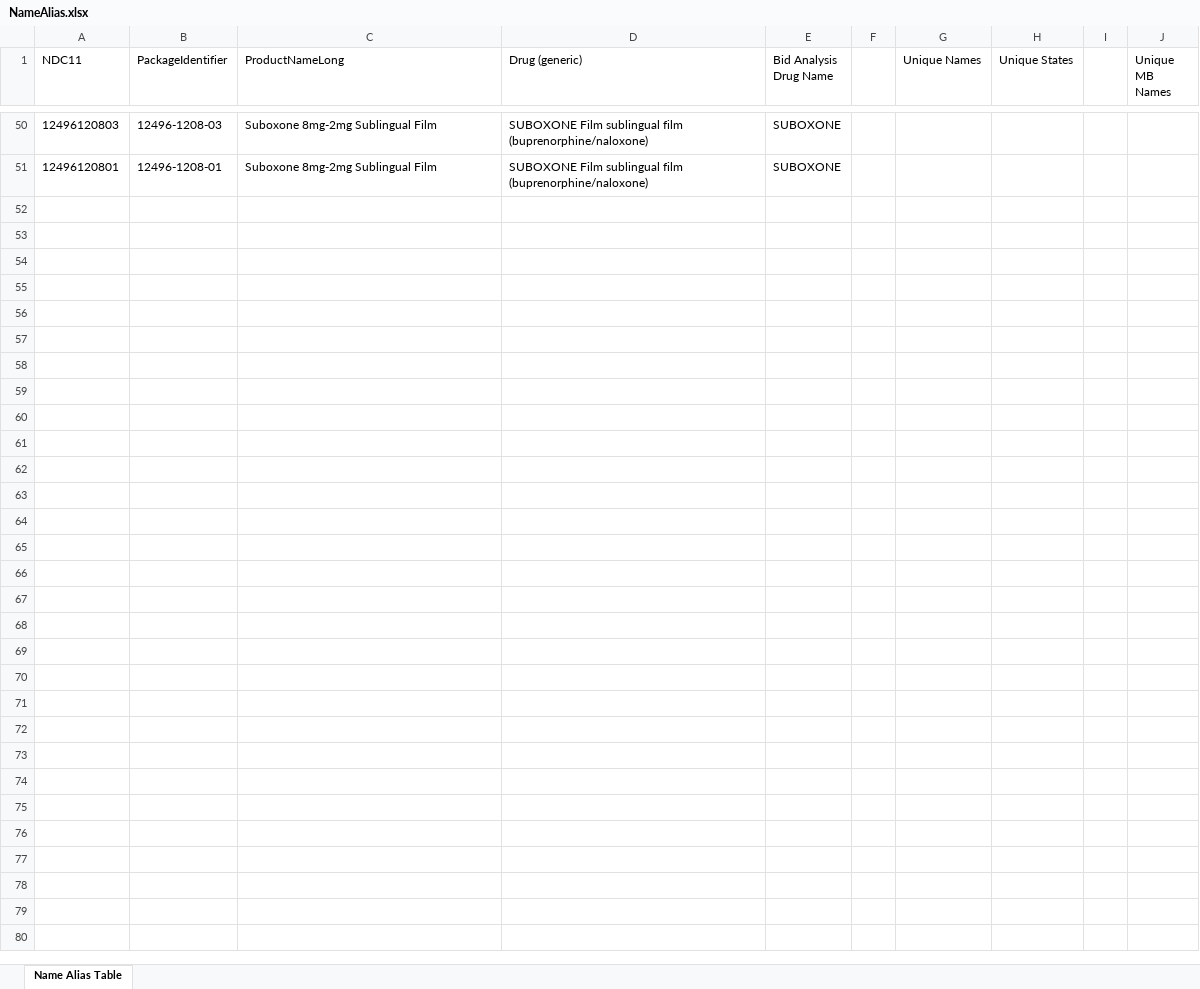
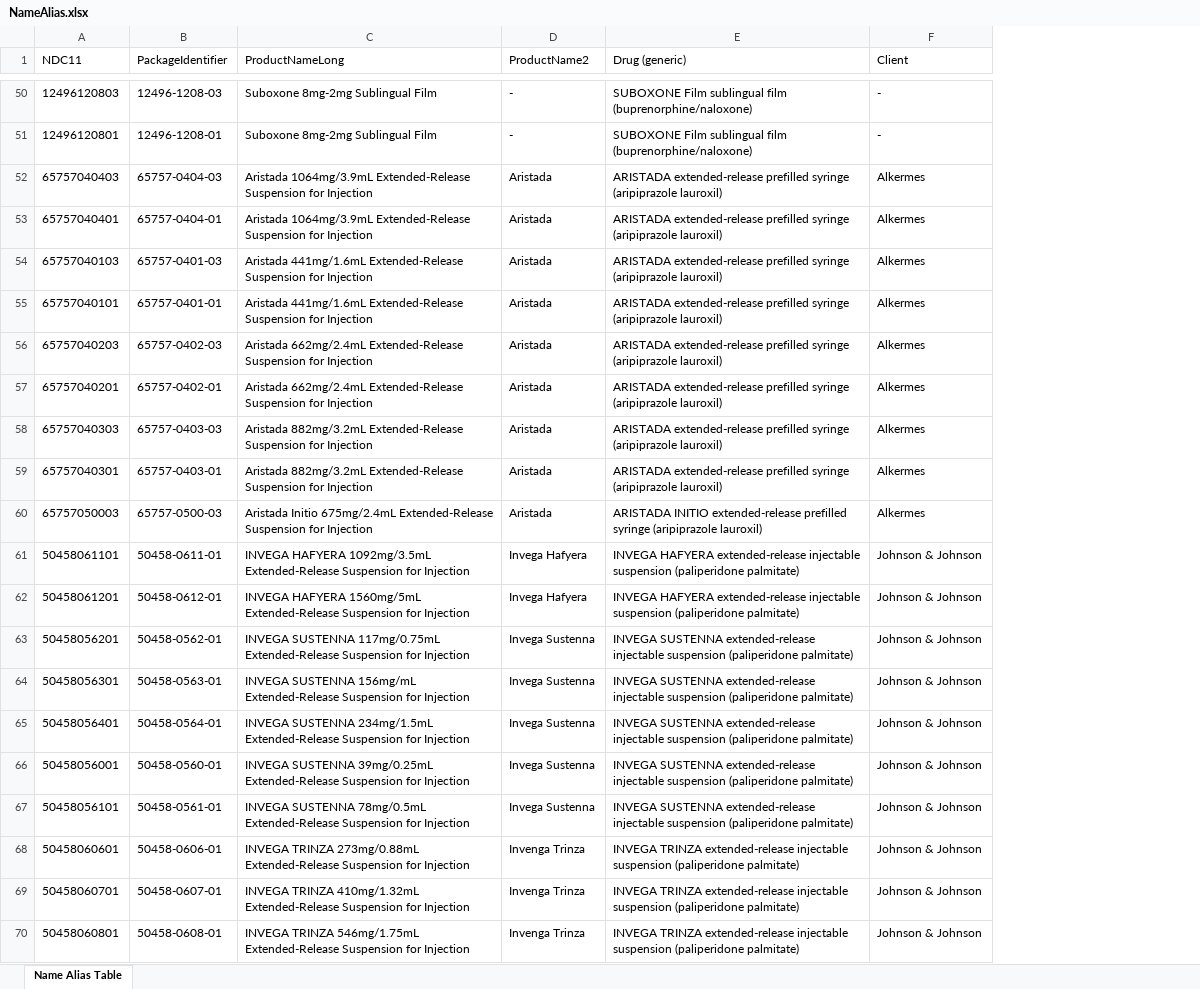
Before and after one commit to hjg20/Artia-Database, an Excel workbook: NameAlias.xlsx, sheet Name Alias Table, drawn as a sheet; only a part is shown, gaps mark what is left out; values as stored, in another font and other column widths than the file's, no borders; removed rows and columns are numbered as before the commit, all else as after; the diff covers the shown part only; the diff names each change by its address in the sheet, - before the commit and + after, or states it on an @@ line.

```diff
--- a/NameAlias.xlsx (sheet Name Alias Table)
+++ b/NameAlias.xlsx (sheet Name Alias Table)
+column D (ProductName2), rows 50-51: - | -
-column E (Bid Analysis Drug Name), rows 50-51: SUBOXONE | SUBOXONE
-column F, empty
-column G (Unique Names), empty
-column H (Unique States), empty
-column I, empty
-column J (Unique MB Names), empty
+column F (Client), rows 50-51: - | -
+row 52: 65757040403 | 65757-0404-03 | Aristada 1064mg/3.9mL Extended-Release Suspension for Injection | Aristada | ARISTADA extended-release prefilled syringe (aripiprazole lauroxil) | Alkermes
+row 53: 65757040401 | 65757-0404-01 | Aristada 1064mg/3.9mL Extended-Release Suspension for Injection | Aristada | ARISTADA extended-release prefilled syringe (aripiprazole lauroxil) | Alkermes
+row 54: 65757040103 | 65757-0401-03 | Aristada 441mg/1.6mL Extended-Release Suspension for Injection | Aristada | ARISTADA extended-release prefilled syringe (aripiprazole lauroxil) | Alkermes
+row 55: 65757040101 | 65757-0401-01 | Aristada 441mg/1.6mL Extended-Release Suspension for Injection | Aristada | ARISTADA extended-release prefilled syringe (aripiprazole lauroxil) | Alkermes
+row 56: 65757040203 | 65757-0402-03 | Aristada 662mg/2.4mL Extended-Release Suspension for Injection | Aristada | ARISTADA extended-release prefilled syringe (aripiprazole lauroxil) | Alkermes
+row 57: 65757040201 | 65757-0402-01 | Aristada 662mg/2.4mL Extended-Release Suspension for Injection | Aristada | ARISTADA extended-release prefilled syringe (aripiprazole lauroxil) | Alkermes
+row 58: 65757040303 | 65757-0403-03 | Aristada 882mg/3.2mL Extended-Release Suspension for Injection | Aristada | ARISTADA extended-release prefilled syringe (aripiprazole lauroxil) | Alkermes
+row 59: 65757040301 | 65757-0403-01 | Aristada 882mg/3.2mL Extended-Release Suspension for Injection | Aristada | ARISTADA extended-release prefilled syringe (aripiprazole lauroxil) | Alkermes
+row 60: 65757050003 | 65757-0500-03 | Aristada Initio 675mg/2.4mL Extended-Release Suspension for Injection | Aristada | ARISTADA INITIO extended-release prefilled syringe (aripiprazole lauroxil) | Alkermes
+row 61: 50458061101 | 50458-0611-01 | INVEGA HAFYERA 1092mg/3.5mL Extended-Release Suspension for Injection | Invega Hafyera | INVEGA HAFYERA extended-release injectable suspension (paliperidone palmitate) | Johnson & Johnson
+row 62: 50458061201 | 50458-0612-01 | INVEGA HAFYERA 1560mg/5mL Extended-Release Suspension for Injection | Invega Hafyera | INVEGA HAFYERA extended-release injectable suspension (paliperidone palmitate) | Johnson & Johnson
+row 63: 50458056201 | 50458-0562-01 | INVEGA SUSTENNA 117mg/0.75mL Extended-Release Suspension for Injection | Invega Sustenna | INVEGA SUSTENNA extended-release injectable suspension (paliperidone palmitate) | Johnson & Johnson
+row 64: 50458056301 | 50458-0563-01 | INVEGA SUSTENNA 156mg/mL Extended-Release Suspension for Injection | Invega Sustenna | INVEGA SUSTENNA extended-release injectable suspension (paliperidone palmitate) | Johnson & Johnson
+row 65: 50458056401 | 50458-0564-01 | INVEGA SUSTENNA 234mg/1.5mL Extended-Release Suspension for Injection | Invega Sustenna | INVEGA SUSTENNA extended-release injectable suspension (paliperidone palmitate) | Johnson & Johnson
+row 66: 50458056001 | 50458-0560-01 | INVEGA SUSTENNA 39mg/0.25mL Extended-Release Suspension for Injection | Invega Sustenna | INVEGA SUSTENNA extended-release injectable suspension (paliperidone palmitate) | Johnson & Johnson
+row 67: 50458056101 | 50458-0561-01 | INVEGA SUSTENNA 78mg/0.5mL Extended-Release Suspension for Injection | Invega Sustenna | INVEGA SUSTENNA extended-release injectable suspension (paliperidone palmitate) | Johnson & Johnson
+row 68: 50458060601 | 50458-0606-01 | INVEGA TRINZA 273mg/0.88mL Extended-Release Suspension for Injection | Invenga Trinza | INVEGA TRINZA extended-release injectable suspension (paliperidone palmitate) | Johnson & Johnson
+row 69: 50458060701 | 50458-0607-01 | INVEGA TRINZA 410mg/1.32mL Extended-Release Suspension for Injection | Invenga Trinza | INVEGA TRINZA extended-release injectable suspension (paliperidone palmitate) | Johnson & Johnson
+row 70: 50458060801 | 50458-0608-01 | INVEGA TRINZA 546mg/1.75mL Extended-Release Suspension for Injection | Invenga Trinza | INVEGA TRINZA extended-release injectable suspension (paliperidone palmitate) | Johnson & Johnson
```
Also changed, not shown: 10 added rows elsewhere in this sheet, export.xlsx, 3 other files.
